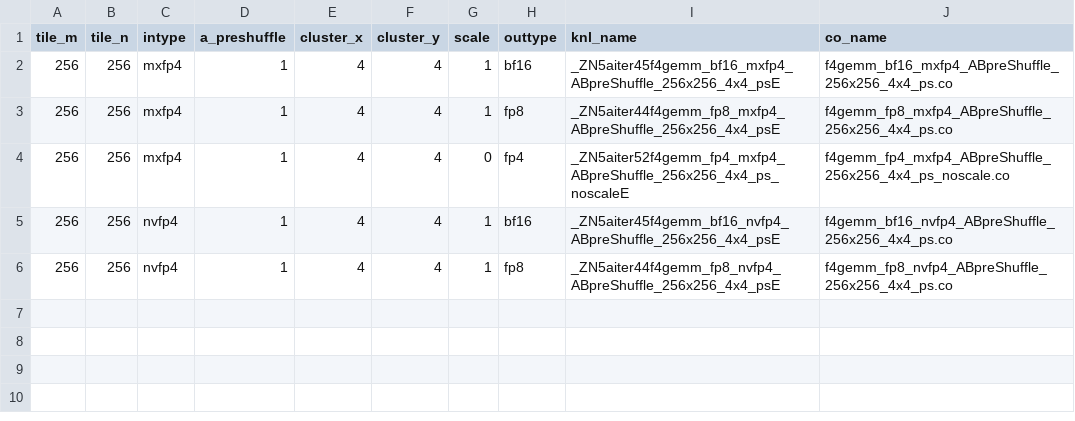
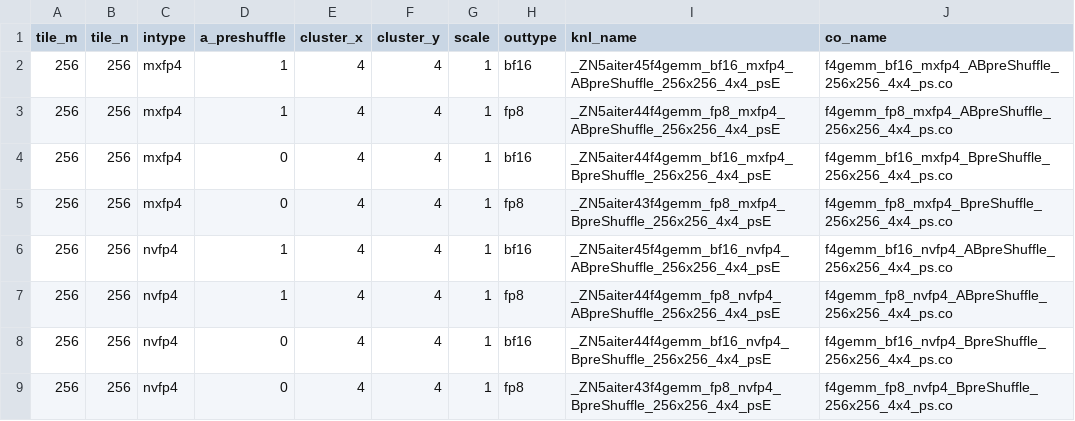
Before and after one commit to xiaobochen-amd/aiter, a CSV file: hsa/gfx1250/f4gemm/f4gemm.csv, drawn as a sheet.

Commit message:
[ASM] [HIP] [gfx1250] fix(asm gemm): add a_preshuffle=0 f4gemm & f8gemm, fix corner case support and enhance ut (#4748)
* fix(f4gemm): add a_preshuffle=0 and enhance corner case support

Signed-off-by: Double Young <yang.yang2@amd.com>

* fix(f8gemm): add a_preshuffle=0 and enhance corner case support

Signed-off-by: Double Young <yang.yang2@amd.com>

* test(gemm): enhance ut for asm f4gemm & f8gemm

Signed-off-by: Double Young <yang.yang2@amd.com>

* refactor(gemm): move gfx1250 asm gemm interface to aiter/ops/asm

Signed-off-by: Double Young <yang.yang2@amd.com>

* fix(gemm): fix review comments

Signed-off-by: Double Young <yang.yang2@amd.com>

* fix(gemm): fix gfx1250 asm f8gemm dispatch & enhance dispatch print

Signed-off-by: Double Young <yang.yang2@amd.com>

* fix(gemm): revert gfx1250 asm gemm interface to aiter/ops

Signed-off-by: Double Young <yang.yang2@amd.com>

* fix(gemm): remove f4gemm outtype=fp4 and refactor check

Signed-off-by: Double Young <yang.yang2@amd.com>

* fix(gemm): fix minor

Signed-off-by: Double Young <yang.yang2@amd.com>

---------

Signed-off-by: Double Young <yang.yang2@amd.com>

```diff
--- a/hsa/gfx1250/f4gemm/f4gemm.csv
+++ b/hsa/gfx1250/f4gemm/f4gemm.csv
@@ -3,4 +3,7 @@ tile_m,tile_n,intype,a_preshuffle,cluster_x,cluster_y,scale,outtype,knl_name,co_
 256,256,mxfp4,1,4,4,1,fp8,_ZN5aiter44f4gemm_fp8_mxfp4_ABpreShuffle_256x256_4x4_psE,f4gemm_fp8_mxfp4_ABpreShuffle_256x256_4x4_ps.co
-256,256,mxfp4,1,4,4,0,fp4,_ZN5aiter52f4gemm_fp4_mxfp4_ABpreShuffle_256x256_4x4_ps_noscaleE,f4gemm_fp4_mxfp4_ABpreShuffle_256x256_4x4_ps_noscale.co
+256,256,mxfp4,0,4,4,1,bf16,_ZN5aiter44f4gemm_bf16_mxfp4_BpreShuffle_256x256_4x4_psE,f4gemm_bf16_mxfp4_BpreShuffle_256x256_4x4_ps.co
+256,256,mxfp4,0,4,4,1,fp8,_ZN5aiter43f4gemm_fp8_mxfp4_BpreShuffle_256x256_4x4_psE,f4gemm_fp8_mxfp4_BpreShuffle_256x256_4x4_ps.co
 256,256,nvfp4,1,4,4,1,bf16,_ZN5aiter45f4gemm_bf16_nvfp4_ABpreShuffle_256x256_4x4_psE,f4gemm_bf16_nvfp4_ABpreShuffle_256x256_4x4_ps.co
 256,256,nvfp4,1,4,4,1,fp8,_ZN5aiter44f4gemm_fp8_nvfp4_ABpreShuffle_256x256_4x4_psE,f4gemm_fp8_nvfp4_ABpreShuffle_256x256_4x4_ps.co
+256,256,nvfp4,0,4,4,1,bf16,_ZN5aiter44f4gemm_bf16_nvfp4_BpreShuffle_256x256_4x4_psE,f4gemm_bf16_nvfp4_BpreShuffle_256x256_4x4_ps.co
+256,256,nvfp4,0,4,4,1,fp8,_ZN5aiter43f4gemm_fp8_nvfp4_BpreShuffle_256x256_4x4_psE,f4gemm_fp8_nvfp4_BpreShuffle_256x256_4x4_ps.co
```
Also changed, not shown: 27 other files.
